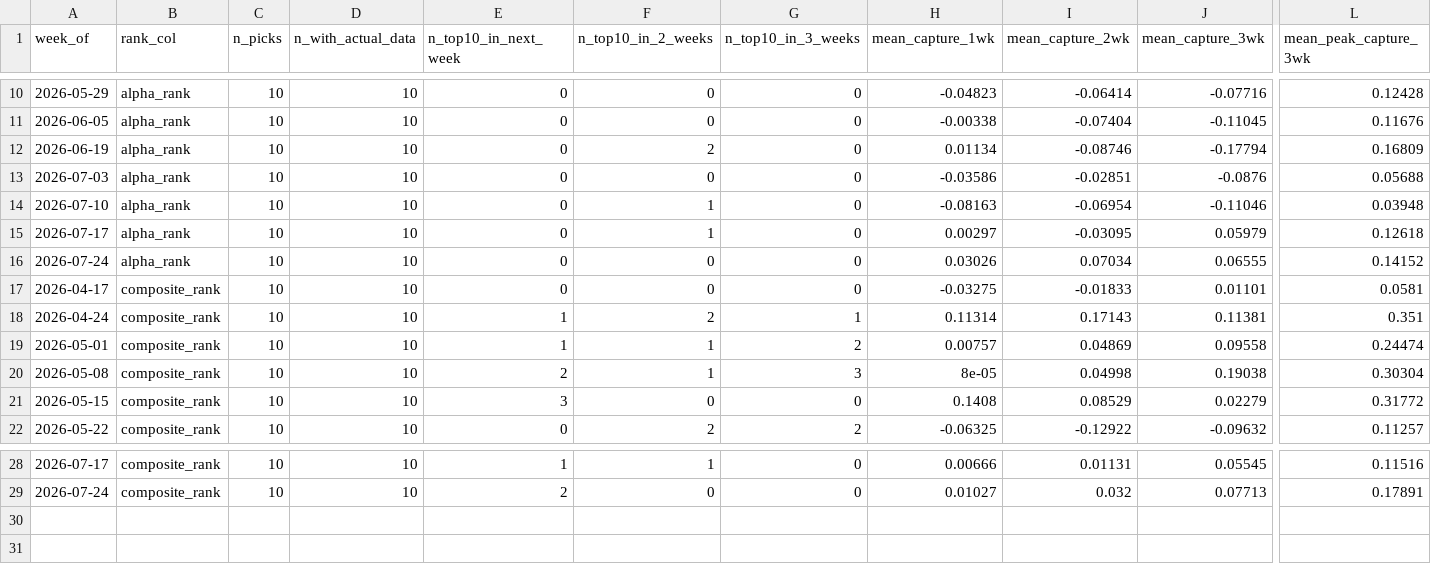
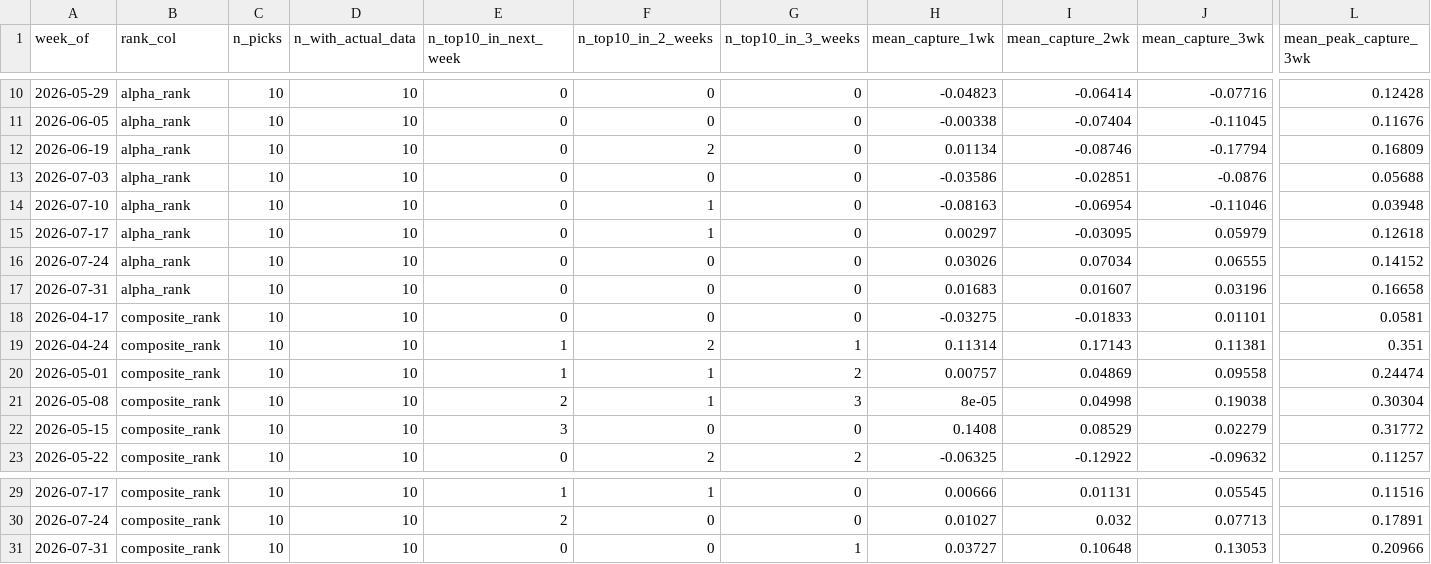
Before and after one commit to connormortoncbtx-sketch/momentum-system, a CSV file: data/cadence_analysis.csv, drawn as a sheet; only a part is shown, gaps mark what is left out; rows hold the shown columns only; the diff names each change by its address in the sheet, - before the commit and + after, or states it on an @@ line.

```diff
--- a/data/cadence_analysis.csv
+++ b/data/cadence_analysis.csv
+row 17: 2026-07-31 | alpha_rank | 10 | 10 | 0 | 0 | 0 | 0.01683 | 0.01607 | 0.03196 | 0.16658
+row 31: 2026-07-31 | composite_rank | 10 | 10 | 0 | 0 | 1 | 0.03727 | 0.10648 | 0.13053 | 0.20966
```
Also changed, not shown: data/execution_log.csv, data/shadow_performance.csv, 7 other files.
